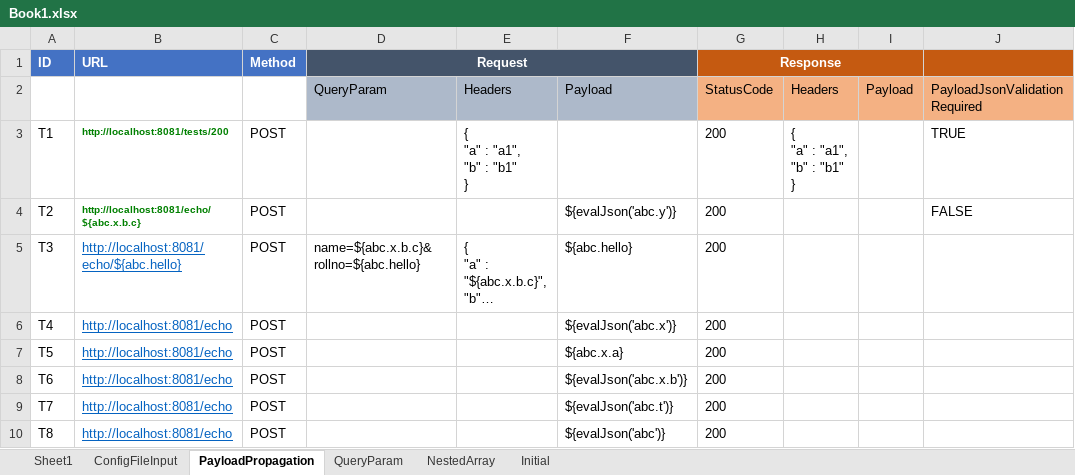
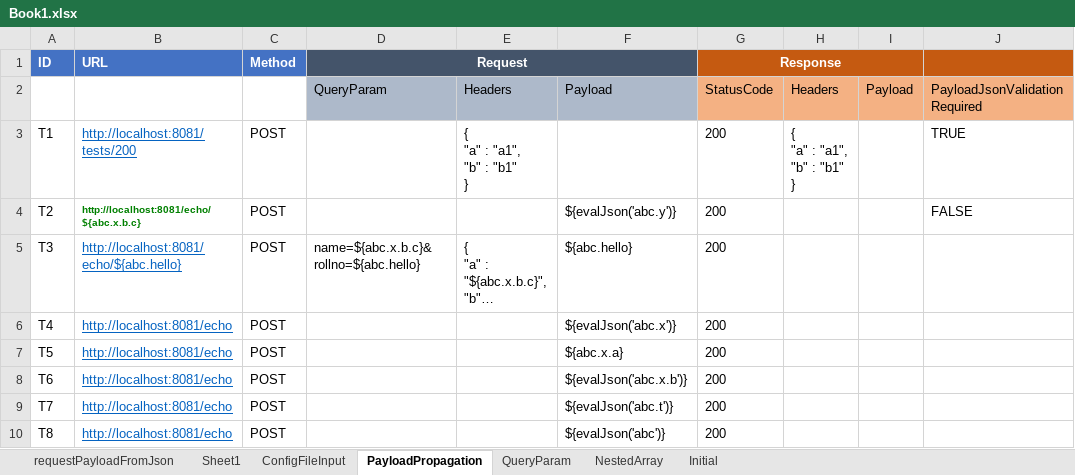
Before and after one commit to abhijeet030789/YouREST, an Excel workbook: conf/Book1.xlsx, sheet PayloadPropagation, drawn as a sheet; only a part is shown; long unchanged cells end in …; values as stored, in another font and other column widths than the file's, no borders; the diff names each change by its address in the sheet, - before the commit and + after, or states it on an @@ line.

```diff
--- a/conf/Book1.xlsx (sheet PayloadPropagation)
+++ b/conf/Book1.xlsx (sheet PayloadPropagation)
+sheet tab: requestPayloadFromJson
@@ B3 bold: on → off, underline: off → on, text colour: #008000 → #0563C1, text size: larger @@
```
Also changed, not shown: sheet Sheet1.
